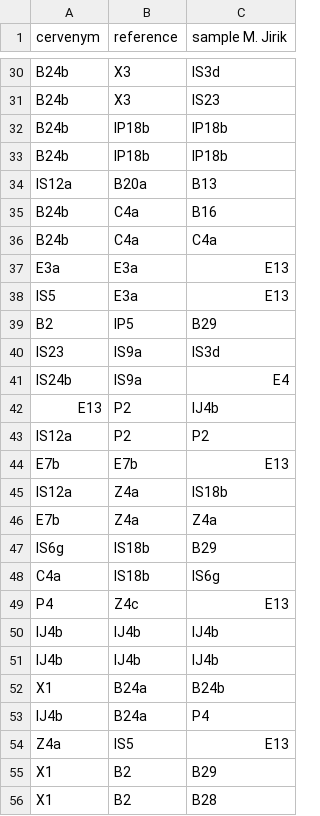
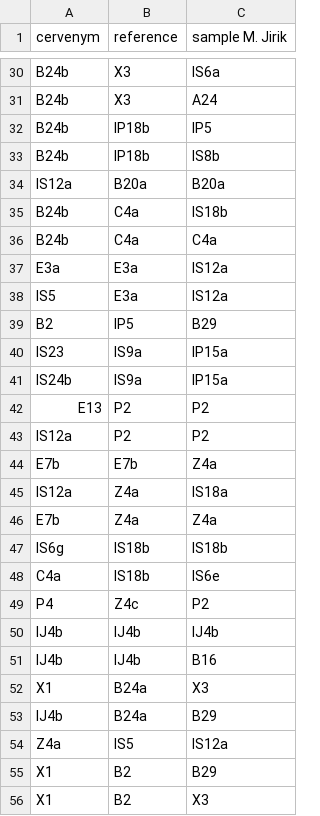
Before and after one commit to mjirik/ZDO2014semestralky, a CSV file: ZDO2014classifs.csv, drawn as a sheet; only a part is shown, gaps mark what is left out; the diff covers the shown part only; the diff names each change by its address in the sheet, - before the commit and + after, or states it on an @@ line.

```diff
--- a/ZDO2014classifs.csv
+++ b/ZDO2014classifs.csv
-C30 (sample M. Jirik): IS3d
+C30 (sample M. Jirik): IS6a
-C31 (sample M. Jirik): IS23
+C31 (sample M. Jirik): A24
-C32 (sample M. Jirik): IP18b
+C32 (sample M. Jirik): IP5
-C33 (sample M. Jirik): IP18b
+C33 (sample M. Jirik): IS8b
-C34 (sample M. Jirik): B13
+C34 (sample M. Jirik): B20a
-C35 (sample M. Jirik): B16
+C35 (sample M. Jirik): IS18b
-C37:C38 (sample M. Jirik): E13
+C37:C38 (sample M. Jirik): IS12a
-C40 (sample M. Jirik): IS3d
+C40 (sample M. Jirik): IP15a
-C41 (sample M. Jirik): E4
+C41 (sample M. Jirik): IP15a
-C42 (sample M. Jirik): IJ4b
+C42 (sample M. Jirik): P2
-C44 (sample M. Jirik): E13
+C44 (sample M. Jirik): Z4a
-C45 (sample M. Jirik): IS18b
+C45 (sample M. Jirik): IS18a
-C47 (sample M. Jirik): B29
+C47 (sample M. Jirik): IS18b
-C48 (sample M. Jirik): IS6g
+C48 (sample M. Jirik): IS6e
-C49 (sample M. Jirik): E13
+C49 (sample M. Jirik): P2
-C51 (sample M. Jirik): IJ4b
+C51 (sample M. Jirik): B16
-C52 (sample M. Jirik): B24b
+C52 (sample M. Jirik): X3
-C53 (sample M. Jirik): P4
+C53 (sample M. Jirik): B29
-C54 (sample M. Jirik): E13
+C54 (sample M. Jirik): IS12a
-C56 (sample M. Jirik): B28
+C56 (sample M. Jirik): X3
```
Also changed, not shown: 2 added rows, 2 removed rows and 54 edited cells elsewhere in this file, ZDO2014evaluation.csv, 4 other files.
